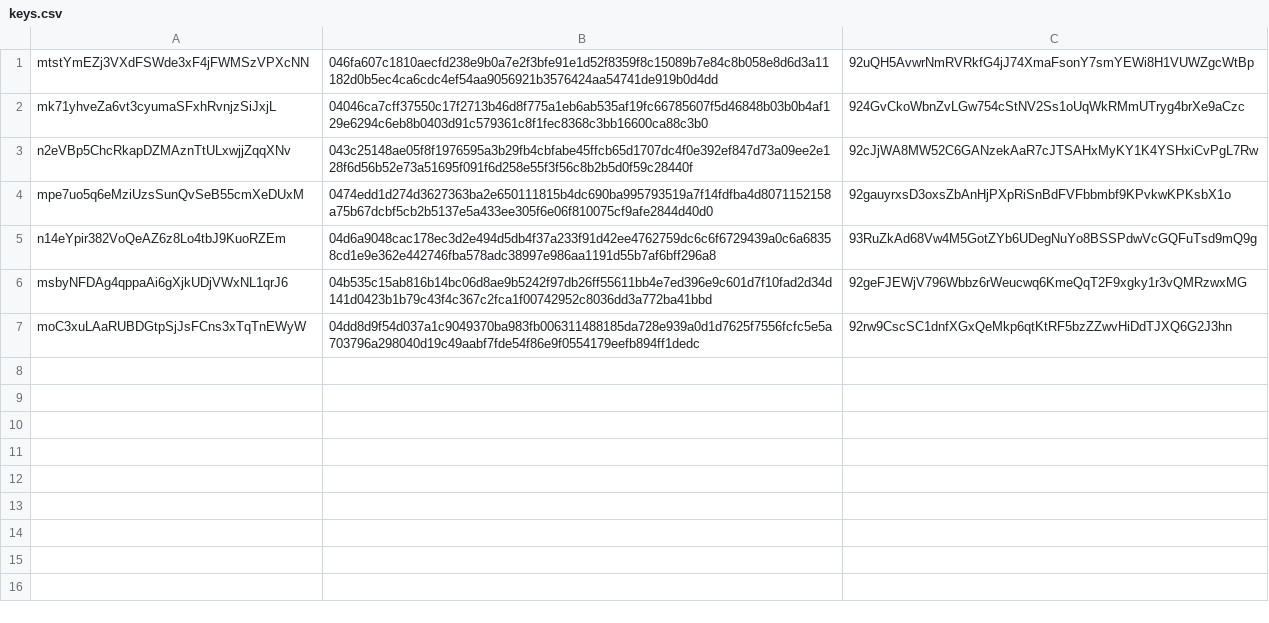
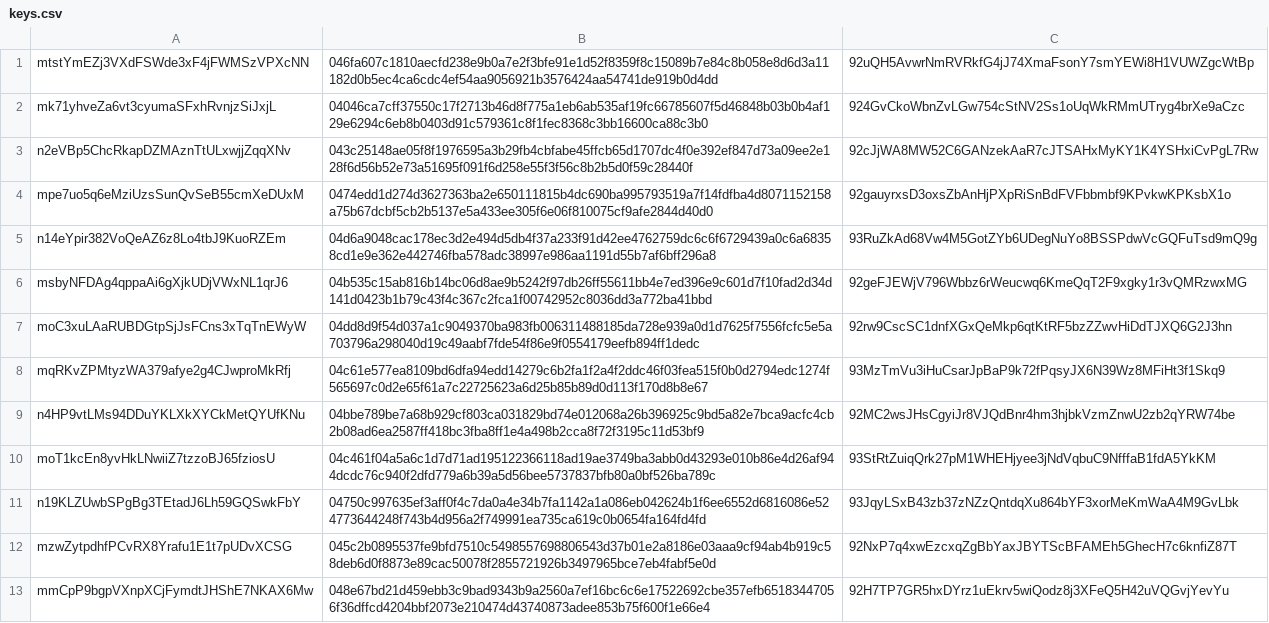
Before and after one commit to iamrajshah/bitcoin-wallet-assignment, a CSV file: keys.csv, drawn as a sheet.

```diff
--- a/keys.csv
+++ b/keys.csv
@@ -7 +7,7 @@ msbyNFDAg4qppaAi6gXjkUDjVWxNL1qrJ6,04b535c15ab816b14bc06d8ae9b5242f97db26ff55611
 moC3xuLAaRUBDGtpSjJsFCns3xTqTnEWyW,04dd8d9f54d037a1c9049370ba983fb006311488185da728e939a0d1d7625f7556fcfc5e5a703796a298040d19c49aabf7fde54f86e9f0554179eefb894ff1dedc,92rw9CscSC1dnfXGxQeMkp6qtKtRF5bzZZwvHiDdTJXQ6G2J3hn
+mqRKvZPMtyzWA379afye2g4CJwproMkRfj,04c61e577ea8109bd6dfa94edd14279c6b2fa1f2a4f2ddc46f03fea515f0b0d2794edc1274f565697c0d2e65f61a7c22725623a6d25b85b89d0d113f170d8b8e67,93MzTmVu3iHuCsarJpBaP9k72fPqsyJX6N39Wz8MFiHt3f1Skq9
+n4HP9vtLMs94DDuYKLXkXYCkMetQYUfKNu,04bbe789be7a68b929cf803ca031829bd74e012068a26b396925c9bd5a82e7bca9acfc4cb2b08ad6ea2587ff418bc3fba8ff1e4a498b2cca8f72f3195c11d53bf9,92MC2wsJHsCgyiJr8VJQdBnr4hm3hjbkVzmZnwU2zb2qYRW74be
+moT1kcEn8yvHkLNwiiZ7tzzoBJ65fziosU,04c461f04a5a6c1d7d71ad195122366118ad19ae3749ba3abb0d43293e010b86e4d26af944dcdc76c940f2dfd779a6b39a5d56bee5737837bfb80a0bf526ba789c,93StRtZuiqQrk27pM1WHEHjyee3jNdVqbuC9NfffaB1fdA5YkKM
+n19KLZUwbSPgBg3TEtadJ6Lh59GQSwkFbY,04750c997635ef3aff0f4c7da0a4e34b7fa1142a1a086eb042624b1f6ee6552d6816086e524773644248f743b4d956a2f749991ea735ca619c0b0654fa164fd4fd,93JqyLSxB43zb37zNZzQntdqXu864bYF3xorMeKmWaA4M9GvLbk
+mzwZytpdhfPCvRX8Yrafu1E1t7pUDvXCSG,045c2b0895537fe9bfd7510c5498557698806543d37b01e2a8186e03aaa9cf94ab4b919c58deb6d0f8873e89cac50078f2855721926b3497965bce7eb4fabf5e0d,92NxP7q4xwEzcxqZgBbYaxJBYTScBFAMEh5GhecH7c6knfiZ87T
+mmCpP9bgpVXnpXCjFymdtJHShE7NKAX6Mw,048e67bd21d459ebb3c9bad9343b9a2560a7ef16bc6c6e17522692cbe357efb65183447056f36dffcd4204bbf2073e210474d43740873adee853b75f600f1e66e4,92H7TP7GR5hxDYrz1uEkrv5wiQodz8j3XFeQ5H42uVQGvjYevYu
```
Also changed, not shown: 3 other files.
